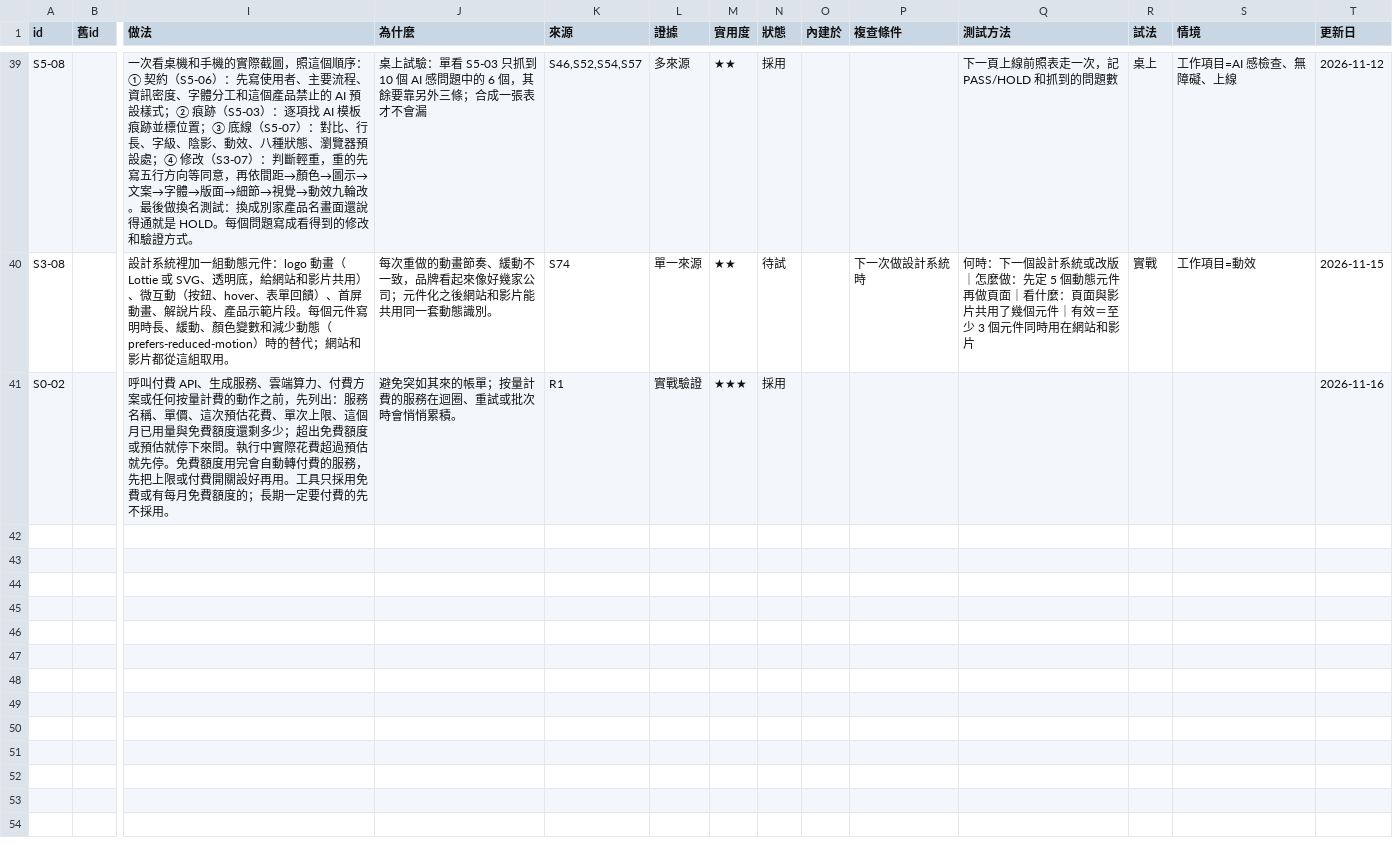
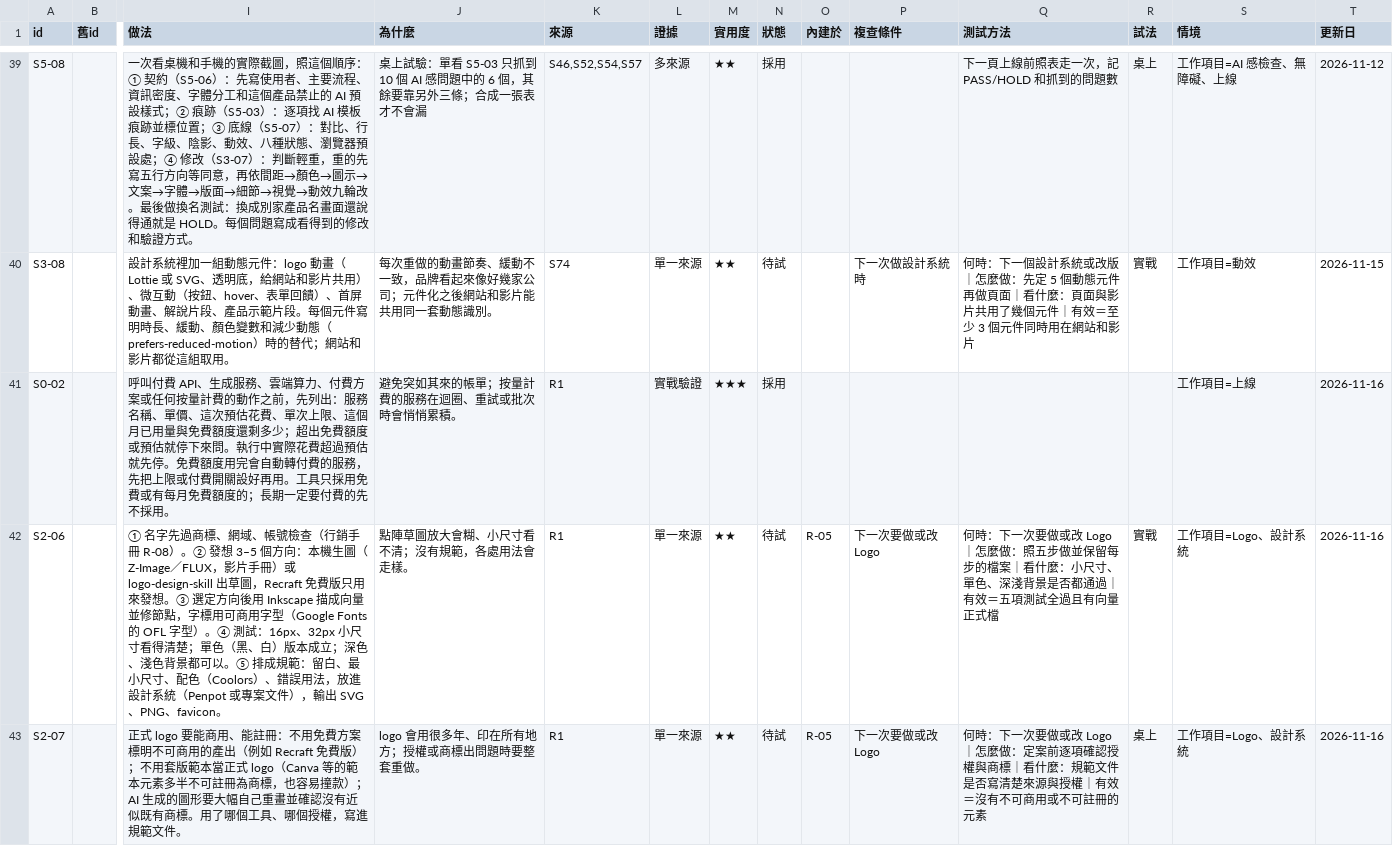
Before and after one commit to mick3412/web-playbook, a CSV file: data/entries.csv, drawn as a sheet; only a part is shown, gaps mark what is left out; rows hold the shown columns only; the diff names each change by its address in the sheet, - before the commit and + after, or states it on an @@ line.

```diff
--- a/data/entries.csv
+++ b/data/entries.csv
-S41 (情境): (empty)
+S41 (情境): 工作項目=上線
+row 42: S2-06 |  | ① 名字先過商標、網域、帳號檢查（行銷手冊 R-08）。② 發想 3–5 個方向：本機生圖（Z-Image／FLUX，影片手冊）或 logo-design-skill 出草圖，Recraft 免費版只用來發想。③ 選定方向後用 Inkscape 描成向量並修節點，字標用可商用字型（Google Fonts 的 OFL 字型）。④ 測試：16px、32px 小尺寸看得清楚；單色（黑、白）版本成立；深色、淺色背景都可以。⑤ 排成規範：留白、最小尺寸、配色（Coolors）、錯誤用法，放進設計系統（Penpot 或專案文件），輸出 SVG、PNG、favicon。 | 點陣草圖放大會糊、小尺寸看不清；沒有規範，各處用法會走樣。 | R1 | 單一來源 | ★★ | 待試 | R-05 | 下一次要做或改 Logo | 何時：下一次要做或改 Logo｜怎麼做：照五步做並保留每步的檔案｜看什麼：小尺寸、單色、深淺背景是否都通過｜有效＝五項測試全過且有向量正式檔 | 實戰 | 工作項目=Logo、設計系統 | 2026-11-16
+row 43: S2-07 |  | 正式 logo 要能商用、能註冊：不用免費方案標明不可商用的產出（例如 Recraft 免費版）；不用套版範本當正式 logo（Canva 等的範本元素多半不可註冊為商標，也容易撞款）；AI 生成的圖形要大幅自己重畫並確認沒有近似既有商標。用了哪個工具、哪個授權，寫進規範文件。 | logo 會用很多年、印在所有地方；授權或商標出問題時要整套重做。 | R1 | 單一來源 | ★★ | 待試 | R-05 | 下一次要做或改 Logo | 何時：下一次要做或改 Logo｜怎麼做：定案前逐項確認授權與商標｜看什麼：規範文件是否寫清楚來源與授權｜有效＝沒有不可商用或不可註冊的元素 | 桌上 | 工作項目=Logo、設計系統 | 2026-11-16
```
Also changed, not shown: data/recipes.csv, data/tools.csv, 8 other files.
